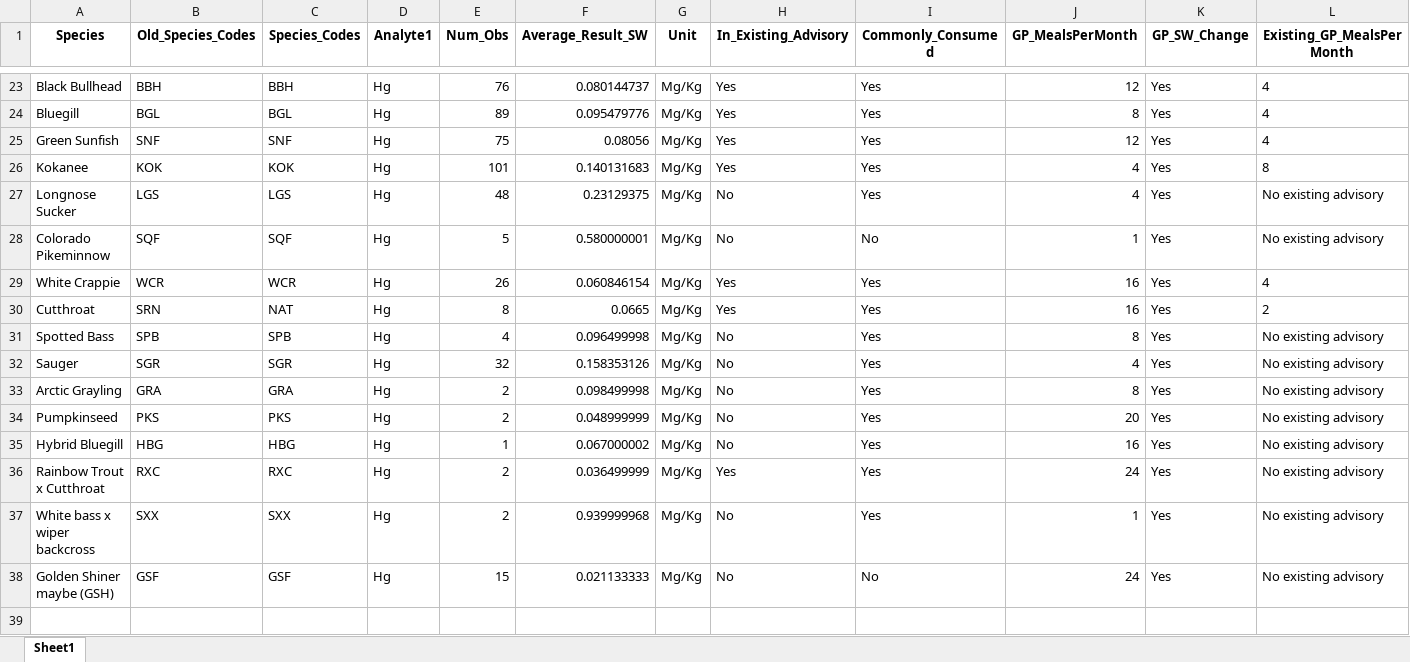
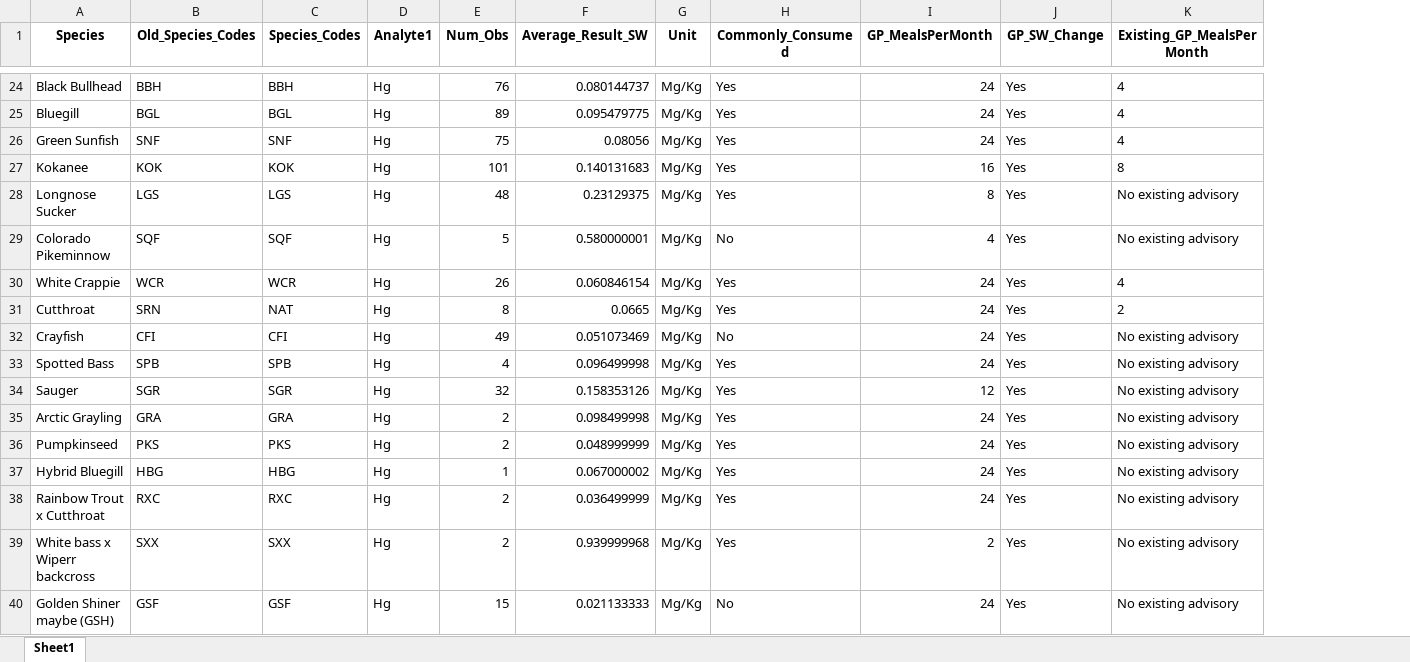
Before and after one commit to AkiSuzukiCDPHE/Hg_FCA_Template, an Excel workbook: 04_Output/Statewide_Hg_Advisory/Hg_Statewide_Final_2024.xlsx, sheet Sheet1, drawn as a sheet; only a part is shown, gaps mark what is left out; values as stored, in another font and other column widths than the file's, no borders; removed rows and columns are numbered as before the commit, all else as after; rows hold the shown columns only; the diff covers the shown part only; the diff names each change by its address in the sheet, - before the commit and + after, or states it on an @@ line.

```diff
--- a/04_Output/Statewide_Hg_Advisory/Hg_Statewide_Final_2024.xlsx (sheet Sheet1)
+++ b/04_Output/Statewide_Hg_Advisory/Hg_Statewide_Final_2024.xlsx (sheet Sheet1)
-column H (In_Existing_Advisory), rows 23-38: Yes | Yes | Yes | Yes | No | No | Yes | Yes | No | No | No | No | No | Yes | No | No
-I24 (GP_MealsPerMonth): 12
+I24 (GP_MealsPerMonth): 24
-F25 (Average_Result_SW): 0.095479776
+F25 (Average_Result_SW): 0.095479775
-I25 (GP_MealsPerMonth): 8
+I25 (GP_MealsPerMonth): 24
-I26 (GP_MealsPerMonth): 12
+I26 (GP_MealsPerMonth): 24
-I27 (GP_MealsPerMonth): 4
+I27 (GP_MealsPerMonth): 16
-I28 (GP_MealsPerMonth): 4
+I28 (GP_MealsPerMonth): 8
-I29 (GP_MealsPerMonth): 1
+I29 (GP_MealsPerMonth): 4
-I30:I31 (GP_MealsPerMonth): 16
+I30:I31 (GP_MealsPerMonth): 24
+row 32: Crayfish | CFI | CFI | Hg | 49 | 0.051073469 | Mg/Kg | No | 24 | Yes | No existing advisory
-I33 (GP_MealsPerMonth): 8
+I33 (GP_MealsPerMonth): 24
-I34 (GP_MealsPerMonth): 4
+I34 (GP_MealsPerMonth): 12
-I35 (GP_MealsPerMonth): 8
+I35 (GP_MealsPerMonth): 24
-I36 (GP_MealsPerMonth): 20
+I36 (GP_MealsPerMonth): 24
-I37 (GP_MealsPerMonth): 16
+I37 (GP_MealsPerMonth): 24
-A39 (Species): White bass x wiper backcross
+A39 (Species): White bass x Wiperr backcross
-I39 (GP_MealsPerMonth): 1
+I39 (GP_MealsPerMonth): 2
```
Also changed, not shown: 1 added row and 35 edited cells elsewhere in this sheet, 10 other files.
